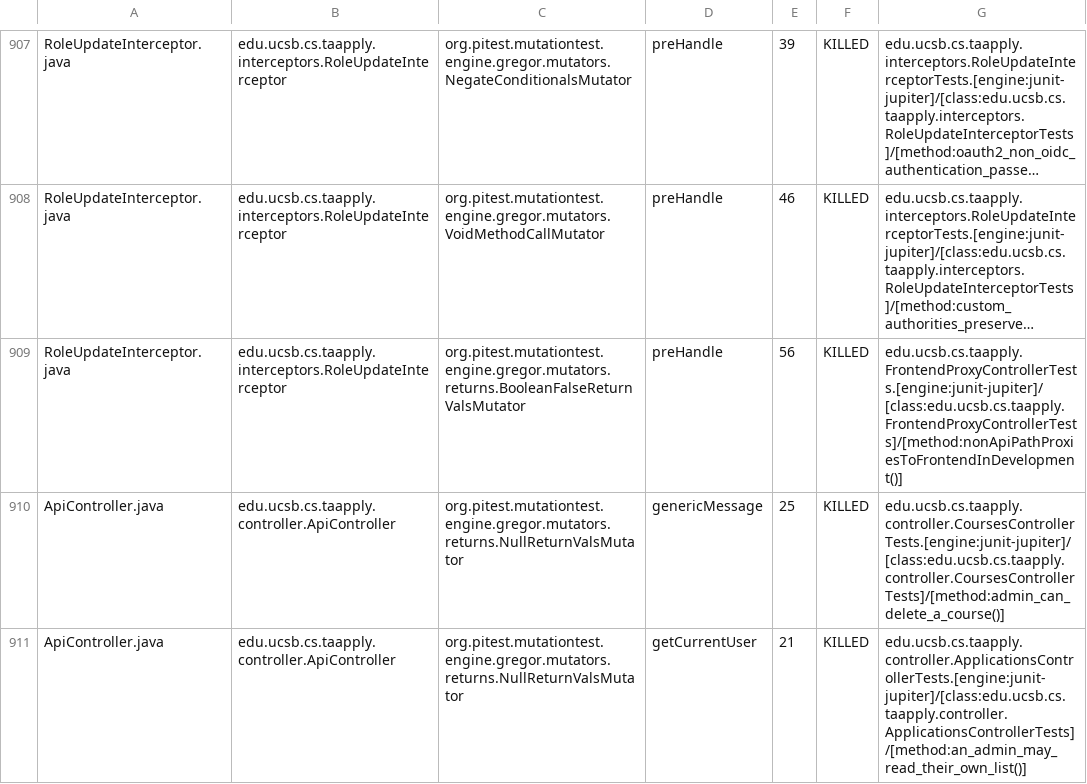
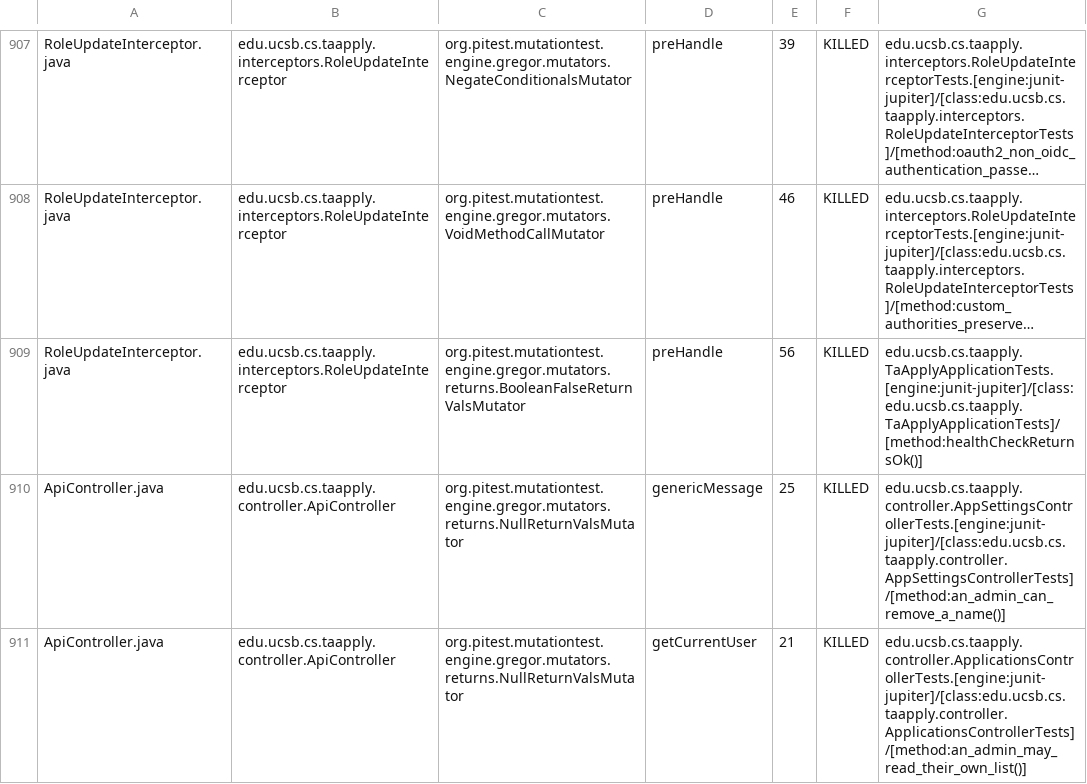
Before and after one commit to ucsb-cs156/proj-ta-apply, a CSV file: prs/130/pitest/mutations.csv, drawn as a sheet; only a part is shown, gaps mark what is left out; long unchanged cells end in …; the diff covers the shown part only; the diff names each change by its address in the sheet, - before the commit and + after, or states it on an @@ line.

Commit message:
Deploying to gh-pages from @ ucsb-cs156/proj-ta-apply@9056ae6ebc84aa60450e9a4e064bb2c44710e5fd 🚀

```diff
--- a/prs/130/pitest/mutations.csv
+++ b/prs/130/pitest/mutations.csv
-G909: edu.ucsb.cs.taapply.FrontendProxyControllerTests.[engine:junit-jupiter]/[class:edu.ucsb.cs.taapply.FrontendProxyControllerTests]/[method:nonApiPathProxiesToFrontendInDevelopment()]
+G909: edu.ucsb.cs.taapply.TaApplyApplicationTests.[engine:junit-jupiter]/[class:edu.ucsb.cs.taapply.TaApplyApplicationTests]/[method:healthCheckReturnsOk()]
-G910: edu.ucsb.cs.taapply.controller.CoursesControllerTests.[engine:junit-jupiter]/[class:edu.ucsb.cs.taapply.controller.CoursesControllerTests]/[method:admin_can_delete_a_course()]
+G910: edu.ucsb.cs.taapply.controller.AppSettingsControllerTests.[engine:junit-jupiter]/[class:edu.ucsb.cs.taapply.controller.AppSettingsControllerTests]/[method:an_admin_can_remove_a_name()]
```
Also changed, not shown: 72 edited cells elsewhere in this file, 47 other files.
